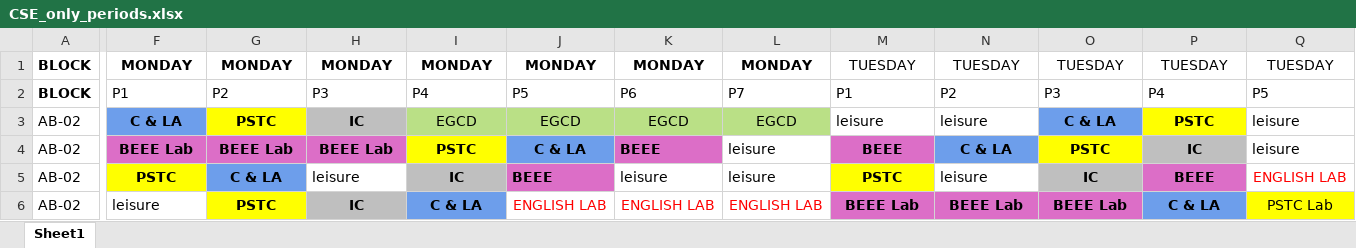
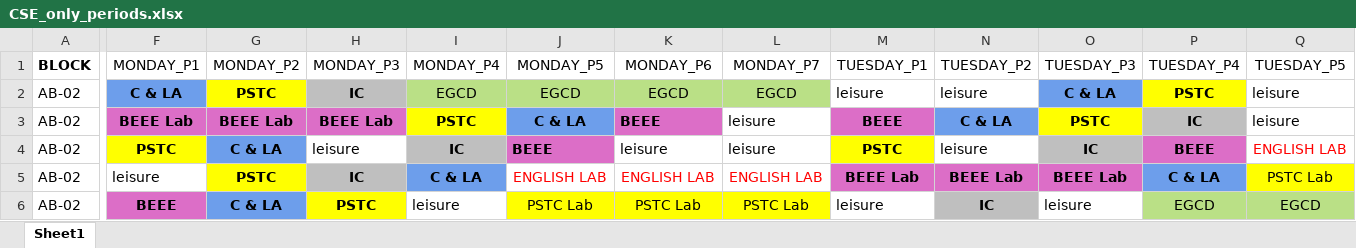
Before and after one commit to bharathallaka-o7/Time_Table_Management_Using_GenAI, an Excel workbook: Data/CSE_only_periods.xlsx, sheet Sheet1, drawn as a sheet; only a part is shown, gaps mark what is left out; the shorter side is filled out with more unchanged rows; values as stored, in another font and other column widths than the file's, no borders; rows hold the shown columns only; the diff covers the shown part only; the diff names each change by its address in the sheet, - before the commit and + after, or states it on an @@ line.

```diff
--- a/Data/CSE_only_periods.xlsx (sheet Sheet1)
+++ b/Data/CSE_only_periods.xlsx (sheet Sheet1)
-F1: MONDAY
+F1: MONDAY_P1
-F1:L1 bold: on
+F1:L1 bold: off
-G1: MONDAY
+G1: MONDAY_P2
-H1: MONDAY
+H1: MONDAY_P3
-I1: MONDAY
+I1: MONDAY_P4
-J1: MONDAY
+J1: MONDAY_P5
-K1: MONDAY
+K1: MONDAY_P6
-L1: MONDAY
+L1: MONDAY_P7
-M1: TUESDAY
+M1: TUESDAY_P1
-N1: TUESDAY
+N1: TUESDAY_P2
-O1: TUESDAY
+O1: TUESDAY_P3
-P1: TUESDAY
+P1: TUESDAY_P4
-Q1: TUESDAY
+Q1: TUESDAY_P5
-row 2: BLOCK | P1 | P2 | P3 | P4 | P5 | P6 | P7 | P1 | P2 | P3 | P4 | P5
```
Also changed, not shown: 30 edited cells elsewhere in this sheet, 3 other files.
